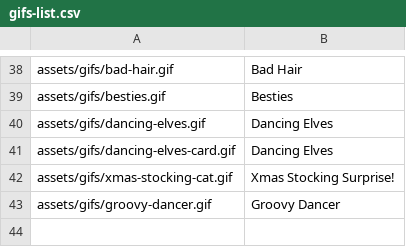
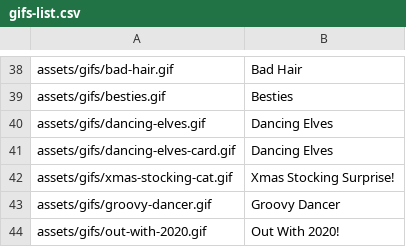
Before and after one commit to Motivesoft/condaluna, a CSV file: assets/scripts/gifs-list.csv, drawn as a sheet; only a part is shown, gaps mark what is left out; the diff names each change by its address in the sheet, - before the commit and + after, or states it on an @@ line.

```diff
--- a/assets/scripts/gifs-list.csv
+++ b/assets/scripts/gifs-list.csv
+row 44: assets/gifs/out-with-2020.gif | Out With 2020!
```
Also changed, not shown: 3 other files.
